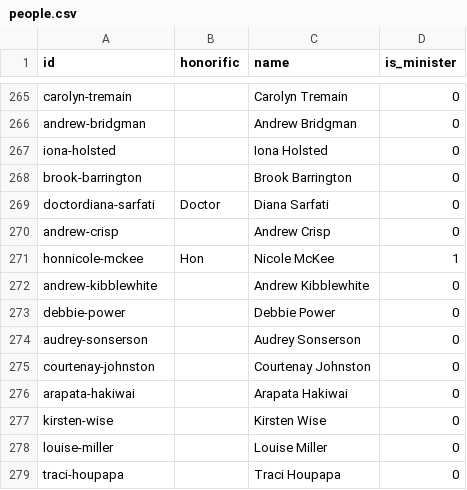
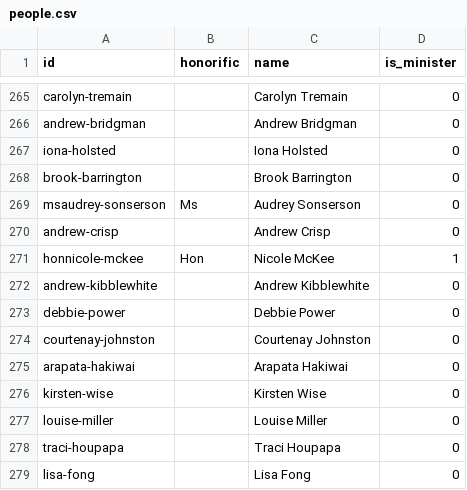
Before and after one commit to marcus-crane/datasette-www-nz-govt, a CSV file: tables_csv/people.csv, drawn as a sheet; only a part is shown, gaps mark what is left out; the shorter side is filled out with more unchanged rows.

Commit message:
Dataset has been updated

```diff
--- a/tables_csv/people.csv
+++ b/tables_csv/people.csv
@@ -268,3 +268,3 @@ iona-holsted,,Iona Holsted,0
 brook-barrington,,Brook Barrington,0
-doctordiana-sarfati,Doctor,Diana Sarfati,0
+msaudrey-sonserson,Ms,Audrey Sonserson,0
 andrew-crisp,,Andrew Crisp,0
@@ -273,3 +273,2 @@ andrew-kibblewhite,,Andrew Kibblewhite,0
 debbie-power,,Debbie Power,0
-audrey-sonserson,,Audrey Sonserson,0
 courtenay-johnston,,Courtenay Johnston,0
```
Also changed, not shown: tables_csv/organisations_people.csv, tables_csv/people_roles.csv, 1 other file.
